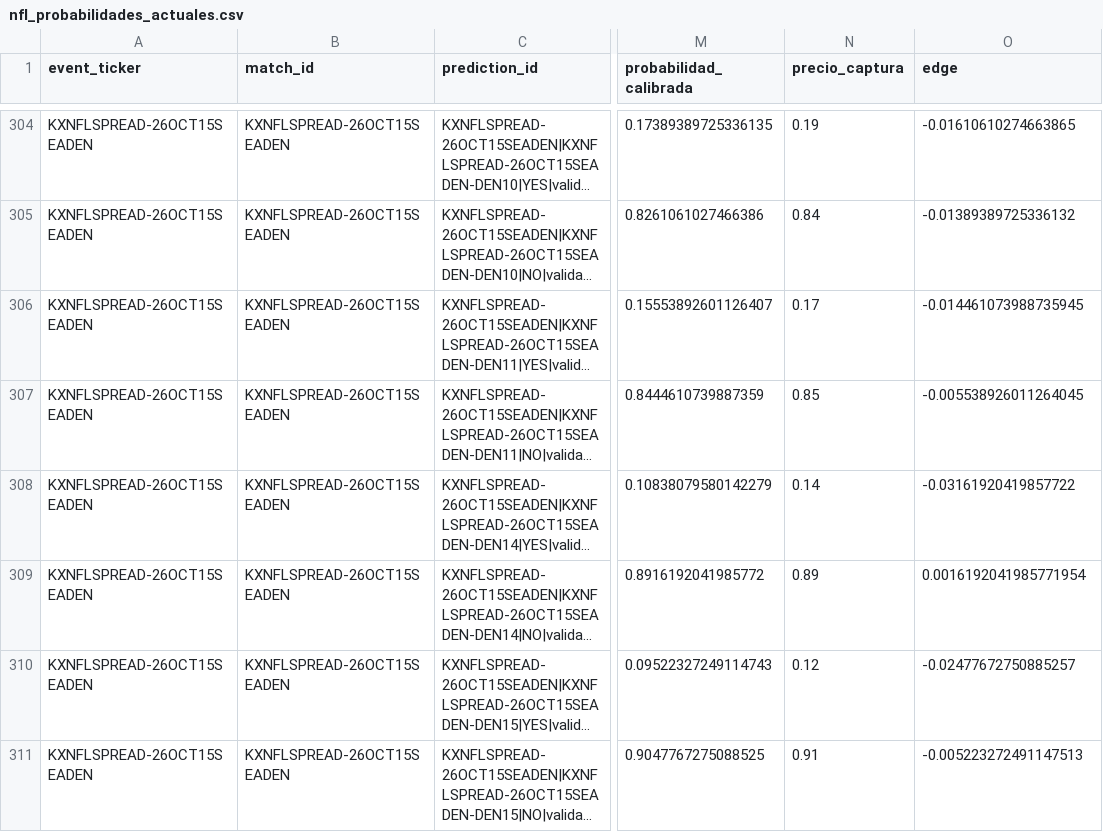
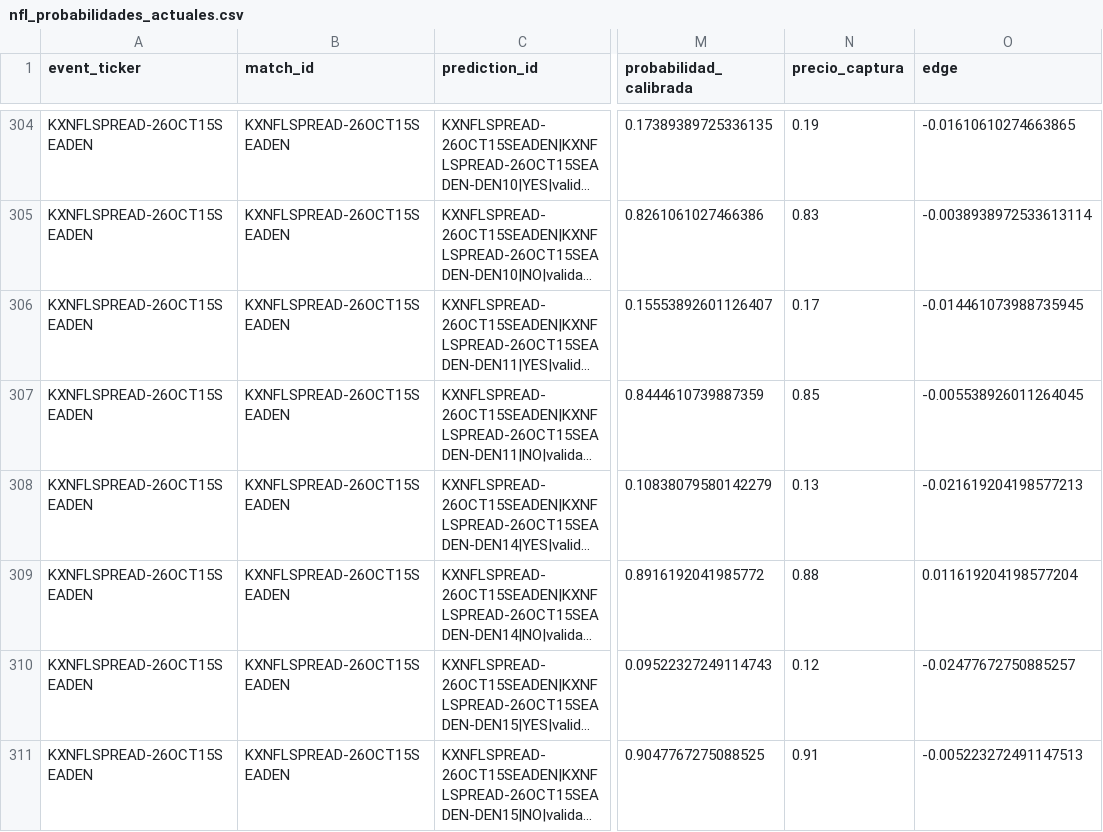
Before and after one commit to fall2606/predicciones, a CSV file: nfl_probabilidades_actuales.csv, drawn as a sheet; only a part is shown, gaps mark what is left out; long unchanged cells end in …; the diff covers the shown part only; the diff names each change by its address in the sheet, - before the commit and + after, or states it on an @@ line.

Commit message:
Actualizar capturas y resultados NFL

```diff
--- a/nfl_probabilidades_actuales.csv
+++ b/nfl_probabilidades_actuales.csv
-N305 (precio_captura): 0.84
+N305 (precio_captura): 0.83
-O305 (edge): -0.01389389725336132
+O305 (edge): -0.0038938972533613114
-N308 (precio_captura): 0.14
+N308 (precio_captura): 0.13
-O308 (edge): -0.03161920419857722
+O308 (edge): -0.021619204198577213
-N309 (precio_captura): 0.89
+N309 (precio_captura): 0.88
-O309 (edge): 0.0016192041985771954
+O309 (edge): 0.011619204198577204
```
Also changed, not shown: 29 edited cells elsewhere in this file.
